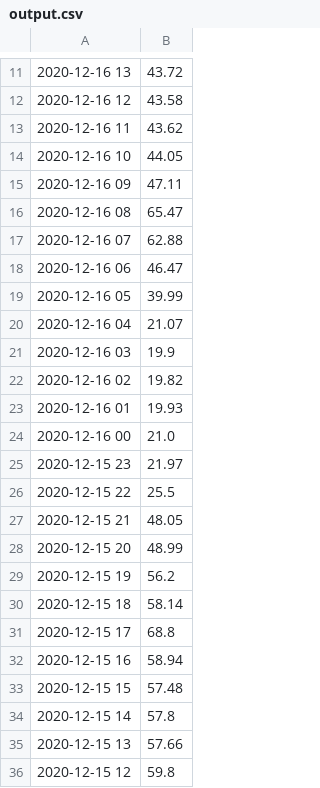
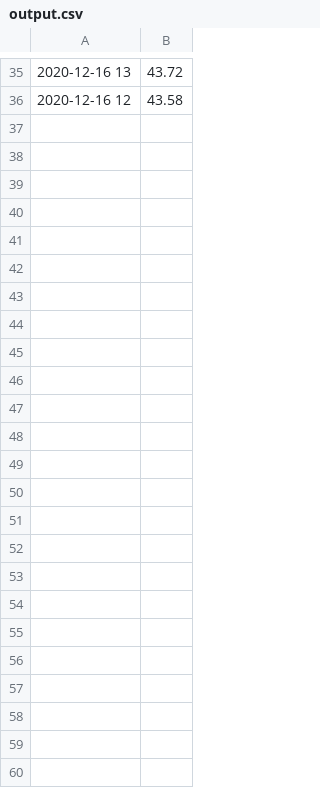
Before and after one commit to JakobJFL/ElectricitySmartHomesystem-P1AAU, a CSV file: output.csv, drawn as a sheet; only a part is shown, gaps mark what is left out; removed rows and columns are numbered as before the commit, all else as after; the diff covers the shown part only; the diff names each change by its address in the sheet, - before the commit and + after, or states it on an @@ line.

```diff
--- a/output.csv
+++ b/output.csv
-row 13: 2020-12-16 11 | 43.62
-row 14: 2020-12-16 10 | 44.05
-row 15: 2020-12-16 09 | 47.11
-row 16: 2020-12-16 08 | 65.47
-row 17: 2020-12-16 07 | 62.88
-row 18: 2020-12-16 06 | 46.47
-row 19: 2020-12-16 05 | 39.99
-row 20: 2020-12-16 04 | 21.07
-row 21: 2020-12-16 03 | 19.9
-row 22: 2020-12-16 02 | 19.82
-row 23: 2020-12-16 01 | 19.93
-row 24: 2020-12-16 00 | 21.0
-row 25: 2020-12-15 23 | 21.97
-row 26: 2020-12-15 22 | 25.5
-row 27: 2020-12-15 21 | 48.05
-row 28: 2020-12-15 20 | 48.99
-row 29: 2020-12-15 19 | 56.2
-row 30: 2020-12-15 18 | 58.14
-row 31: 2020-12-15 17 | 68.8
-row 32: 2020-12-15 16 | 58.94
-row 33: 2020-12-15 15 | 57.48
-row 34: 2020-12-15 14 | 57.8
-row 35: 2020-12-15 13 | 57.66
-row 36: 2020-12-15 12 | 59.8
```
Also changed, not shown: 24 added rows elsewhere in this file, 4 other files.
